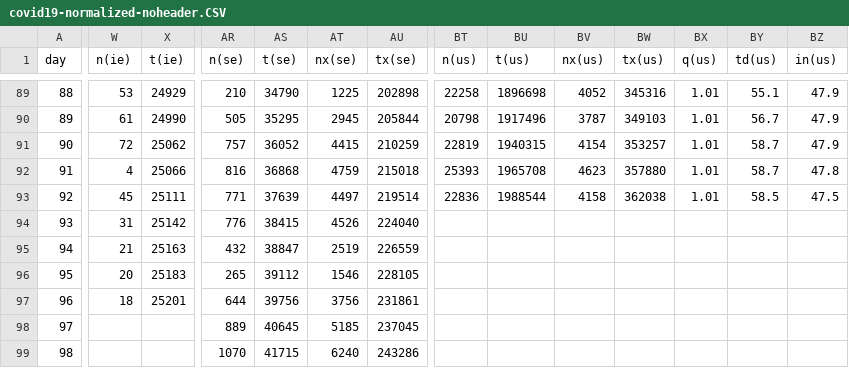
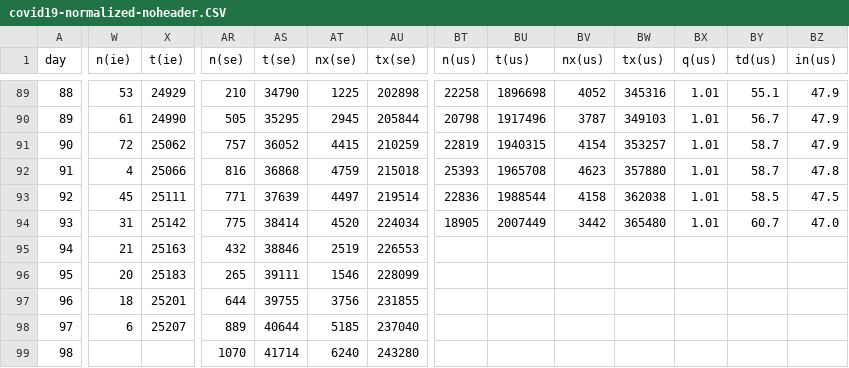
Before and after one commit to christophmoar/covid-19, a CSV file: dataset-01/covid19-normalized-noheader.CSV, drawn as a sheet; only a part is shown, gaps mark what is left out; the diff covers the shown part only; the diff names each change by its address in the sheet, - before the commit and + after, or states it on an @@ line.

Commit message:
data as of 20:00

```diff
--- a/dataset-01/covid19-normalized-noheader.CSV
+++ b/dataset-01/covid19-normalized-noheader.CSV
-AR94 (n(se)): 776
+AR94 (n(se)): 775
-AS94 (t(se)): 38415
+AS94 (t(se)): 38414
-AT94 (nx(se)): 4526
+AT94 (nx(se)): 4520
-AU94 (tx(se)): 224040
+AU94 (tx(se)): 224034
-BT94 (n(us)): (empty)
+BT94 (n(us)): 18905
-BU94 (t(us)): (empty)
+BU94 (t(us)): 2007449
-BV94 (nx(us)): (empty)
+BV94 (nx(us)): 3442
-BW94 (tx(us)): (empty)
+BW94 (tx(us)): 365480
-BX94 (q(us)): (empty)
+BX94 (q(us)): 1.01
-BY94 (td(us)): (empty)
+BY94 (td(us)): 60.7
-BZ94 (in(us)): (empty)
+BZ94 (in(us)): 47.0
-AS95 (t(se)): 38847
+AS95 (t(se)): 38846
-AU95 (tx(se)): 226559
+AU95 (tx(se)): 226553
-AS96 (t(se)): 39112
+AS96 (t(se)): 39111
-AU96 (tx(se)): 228105
+AU96 (tx(se)): 228099
-AS97 (t(se)): 39756
+AS97 (t(se)): 39755
-AU97 (tx(se)): 231861
+AU97 (tx(se)): 231855
-W98 (n(ie)): (empty)
+W98 (n(ie)): 6
-X98 (t(ie)): (empty)
+X98 (t(ie)): 25207
-AS98 (t(se)): 40645
+AS98 (t(se)): 40644
-AU98 (tx(se)): 237045
+AU98 (tx(se)): 237040
-AS99 (t(se)): 41715
+AS99 (t(se)): 41714
-AU99 (tx(se)): 243286
+AU99 (tx(se)): 243280
```
Also changed, not shown: 94 edited cells elsewhere in this file, dataset-01/covid19-normalized-timeseries.CSV, dataset-01/covid19-normalized.CSV, 6 other files.
